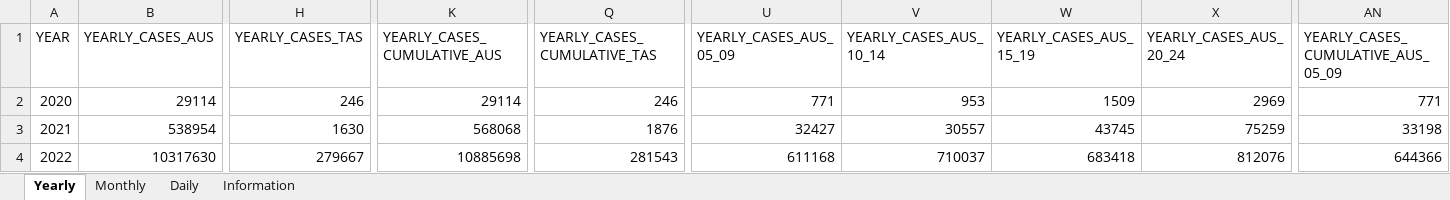
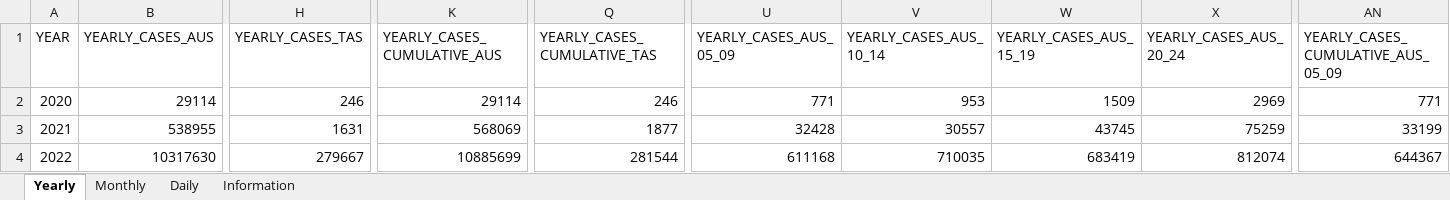
Before and after one commit to dbRaevn/covid19, an Excel workbook: pandemic/AUS_COVID19Cases.xlsx, sheet Yearly, drawn as a sheet; only a part is shown, gaps mark what is left out; values as stored, in another font and other column widths than the file's, no borders; the diff covers the shown part only; the diff names each change by its address in the sheet, - before the commit and + after, or states it on an @@ line.

Commit message:
Update AUS_COVID19Cases.xlsx

```diff
--- a/pandemic/AUS_COVID19Cases.xlsx (sheet Yearly)
+++ b/pandemic/AUS_COVID19Cases.xlsx (sheet Yearly)
-B3 (YEARLY_CASES_AUS): 538954
+B3 (YEARLY_CASES_AUS): 538955
-H3 (YEARLY_CASES_TAS): 1630
+H3 (YEARLY_CASES_TAS): 1631
-K3 (YEARLY_CASES_CUMULATIVE_AUS): 568068
+K3 (YEARLY_CASES_CUMULATIVE_AUS): 568069
-Q3 (YEARLY_CASES_CUMULATIVE_TAS): 1876
+Q3 (YEARLY_CASES_CUMULATIVE_TAS): 1877
-U3 (YEARLY_CASES_AUS_05_09): 32427
+U3 (YEARLY_CASES_AUS_05_09): 32428
-AN3: 33198
+AN3: 33199
-K4 (YEARLY_CASES_CUMULATIVE_AUS): 10885698
+K4 (YEARLY_CASES_CUMULATIVE_AUS): 10885699
-Q4 (YEARLY_CASES_CUMULATIVE_TAS): 281543
+Q4 (YEARLY_CASES_CUMULATIVE_TAS): 281544
-V4 (YEARLY_CASES_AUS_10_14): 710037
+V4 (YEARLY_CASES_AUS_10_14): 710035
-W4 (YEARLY_CASES_AUS_15_19): 683418
+W4 (YEARLY_CASES_AUS_15_19): 683419
-X4 (YEARLY_CASES_AUS_20_24): 812076
+X4 (YEARLY_CASES_AUS_20_24): 812074
-AN4: 644366
+AN4: 644367
```
Also changed, not shown: 69 edited cells elsewhere in this sheet, sheet Daily, sheet Monthly, sheet Information.
